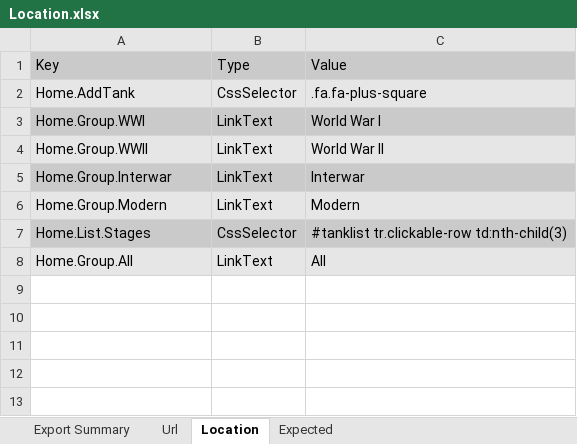
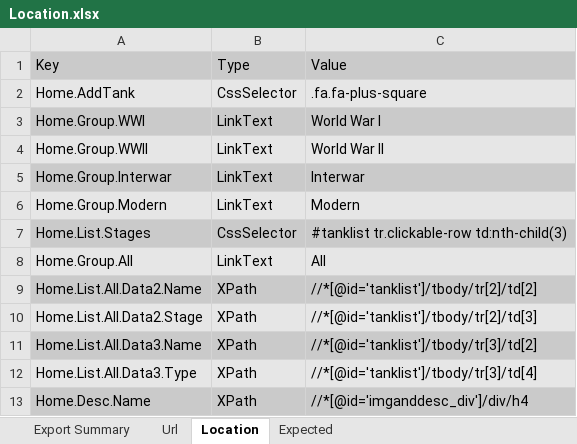
Before and after one commit to frankli1009/TestOnTankLibrary, an Excel workbook: TestOnTankLibrary/Data/Location.xlsx, sheet Location, drawn as a sheet; values as stored, in another font and other column widths than the file's, no borders; the diff names each change by its address in the sheet, - before the commit and + after, or states it on an @@ line.

Commit message:
Add test cases on selecting row on tank list
Add 2 test cases on selecting different row on tank list to check the reflection of image and description area.

```diff
--- a/TestOnTankLibrary/Data/Location.xlsx (sheet Location)
+++ b/TestOnTankLibrary/Data/Location.xlsx (sheet Location)
+row 9: Home.List.All.Data2.Name | XPath | //*[@id='tanklist']/tbody/tr[2]/td[2]
+row 10: Home.List.All.Data2.Stage | XPath | //*[@id='tanklist']/tbody/tr[2]/td[3]
+row 11: Home.List.All.Data3.Name | XPath | //*[@id='tanklist']/tbody/tr[3]/td[2]
+row 12: Home.List.All.Data3.Type | XPath | //*[@id='tanklist']/tbody/tr[3]/td[4]
+row 13: Home.Desc.Name | XPath | //*[@id='imganddesc_div']/div/h4
```
Also changed, not shown: 2 other files.
